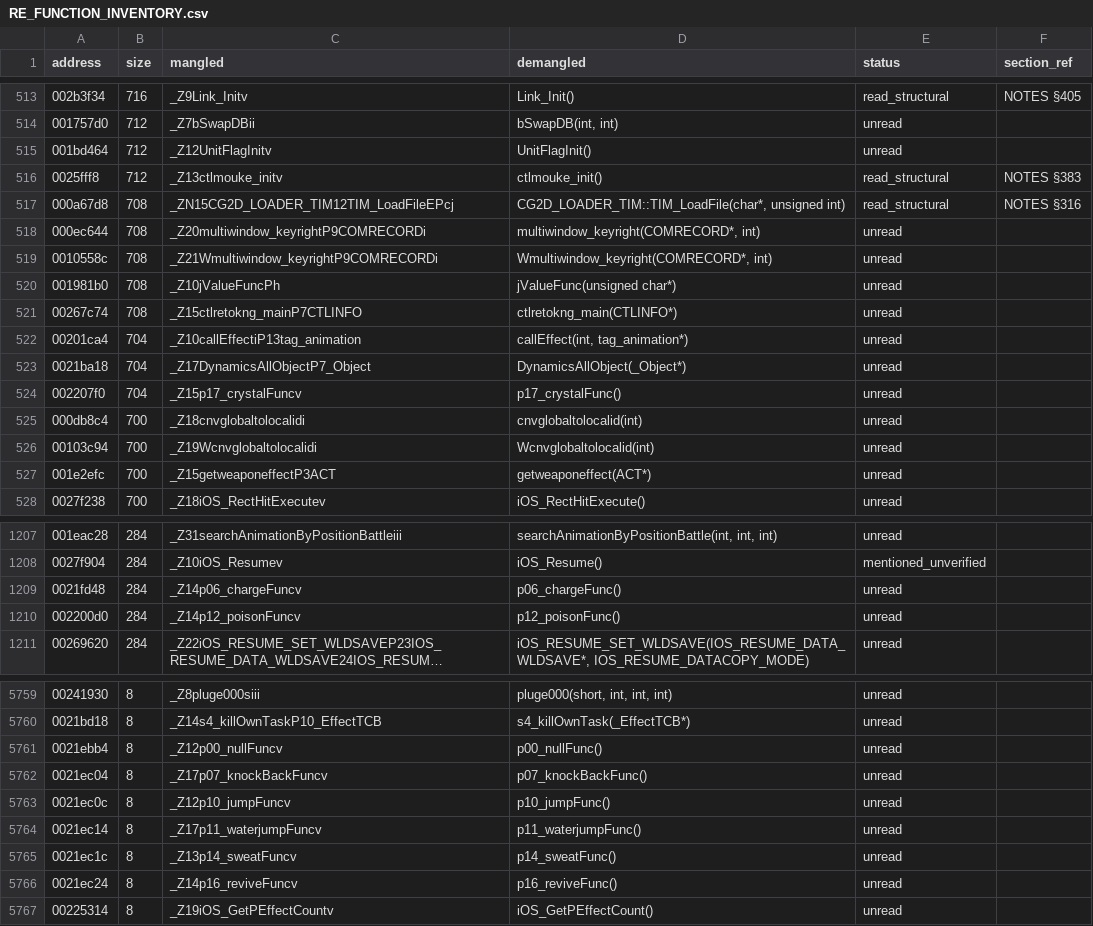
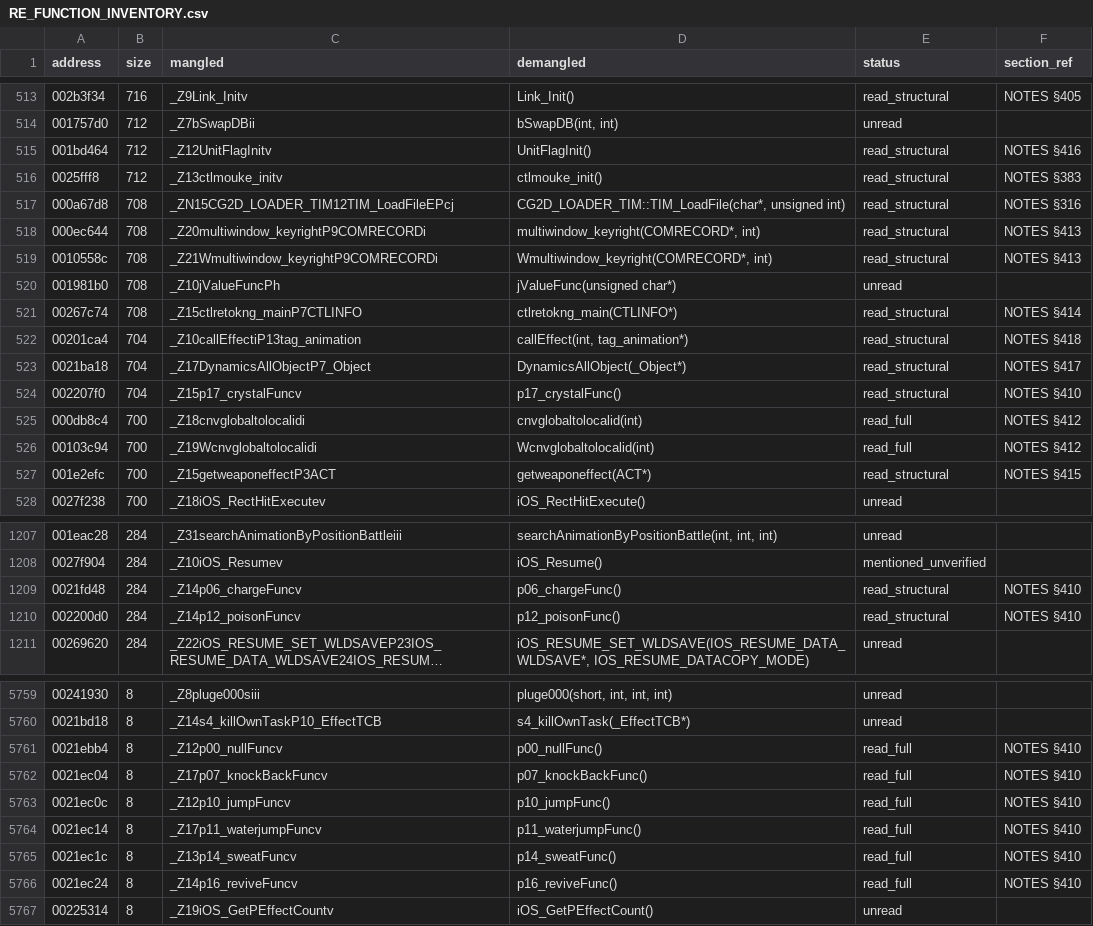
Before and after one commit to c1c3ru/fft_craft, a CSV file: FFT_Android_Mod/docs/RE_FUNCTION_INVENTORY.csv, drawn as a sheet; only a part is shown, gaps mark what is left out; long unchanged cells end in …; the diff covers the shown part only; the diff names each change by its address in the sheet, - before the commit and + after, or states it on an @@ line.

```diff
--- a/FFT_Android_Mod/docs/RE_FUNCTION_INVENTORY.csv
+++ b/FFT_Android_Mod/docs/RE_FUNCTION_INVENTORY.csv
-E515 (status): unread
+E515 (status): read_structural
-F515 (section_ref): (empty)
+F515 (section_ref): NOTES §416
-E518:E519 (status): unread
+E518:E519 (status): read_structural
-F518:F519 (section_ref): (empty)
+F518:F519 (section_ref): NOTES §413
-E521:E524 (status): unread
+E521:E524 (status): read_structural
-F521 (section_ref): (empty)
+F521 (section_ref): NOTES §414
-F522 (section_ref): (empty)
+F522 (section_ref): NOTES §418
-F523 (section_ref): (empty)
+F523 (section_ref): NOTES §417
-F524 (section_ref): (empty)
+F524 (section_ref): NOTES §410
-E525:E526 (status): unread
+E525:E526 (status): read_full
-F525:F526 (section_ref): (empty)
+F525:F526 (section_ref): NOTES §412
-E527 (status): unread
+E527 (status): read_structural
-F527 (section_ref): (empty)
+F527 (section_ref): NOTES §415
-E1209:E1210 (status): unread
+E1209:E1210 (status): read_structural
-F1209:F1210 (section_ref): (empty)
+F1209:F1210 (section_ref): NOTES §410
-E5761:E5766 (status): unread
+E5761:E5766 (status): read_full
-F5761:F5766 (section_ref): (empty)
+F5761:F5766 (section_ref): NOTES §410
```
Also changed, not shown: 26 edited cells elsewhere in this file, 1 other file.
